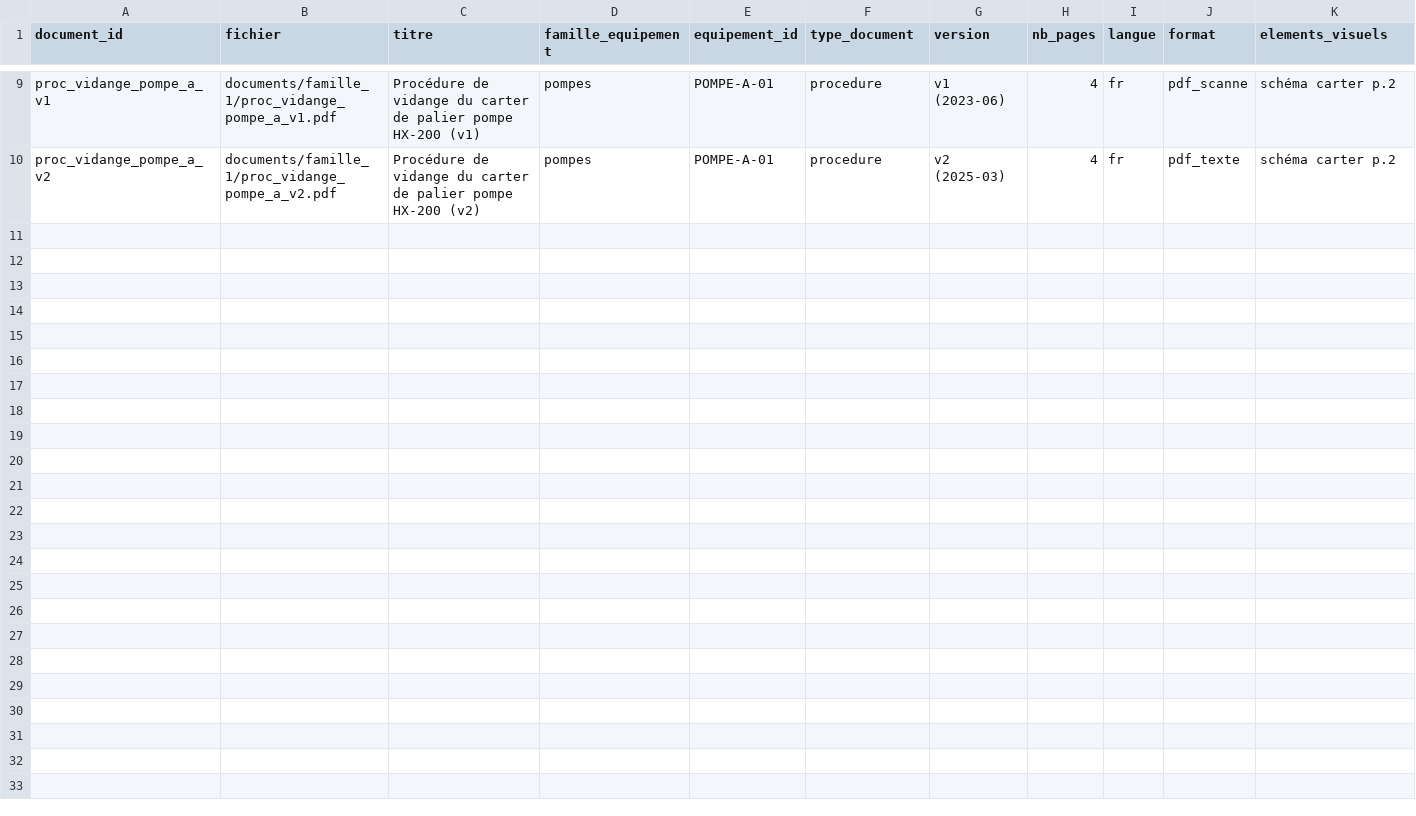
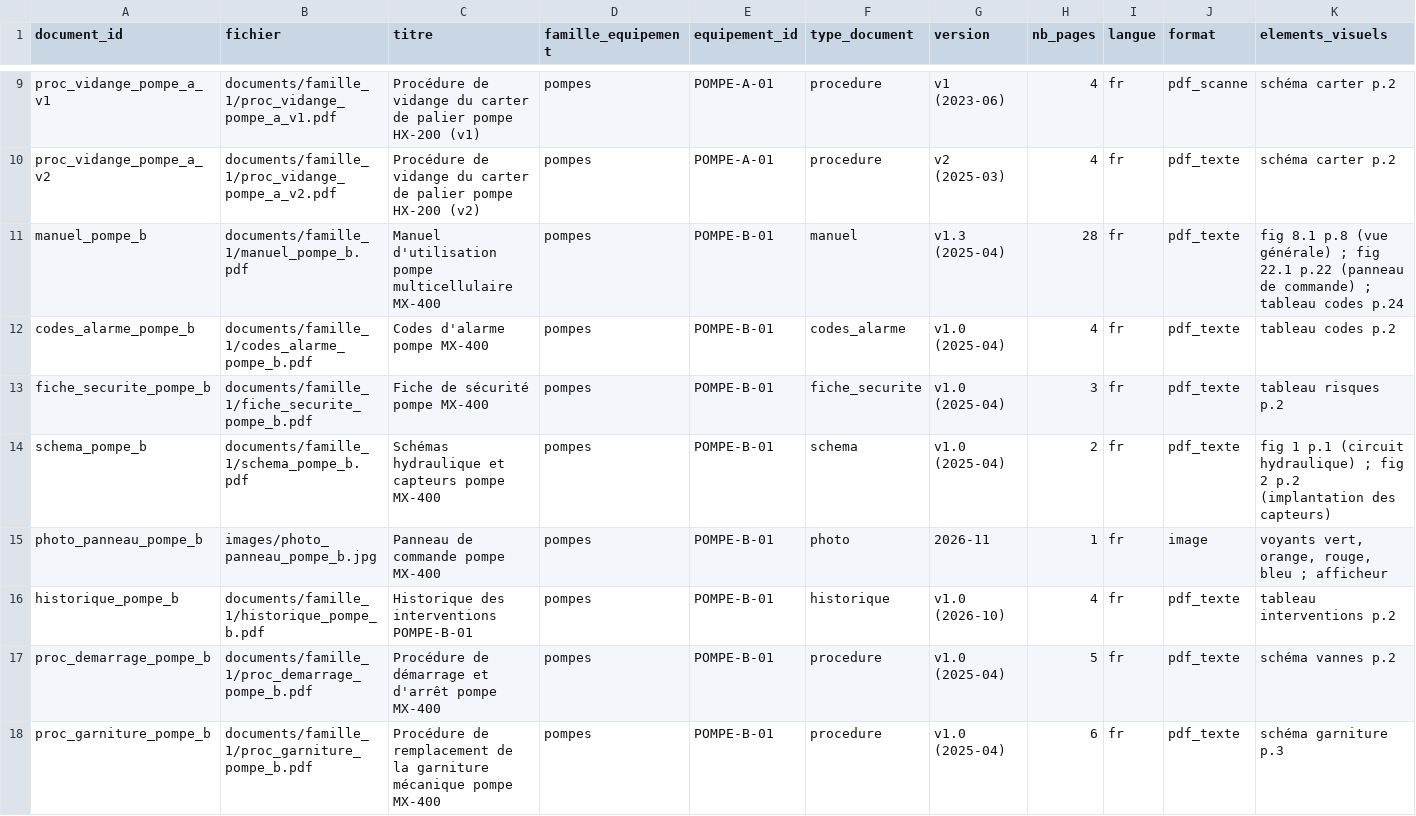
Before and after one commit to sskyoz/MaintiDoc_Essadik_Fattah_fathallah, a CSV file: corpus/inventaire.csv, drawn as a sheet; only a part is shown, gaps mark what is left out; rows hold the shown columns only; the diff names each change by its address in the sheet, - before the commit and + after, or states it on an @@ line.

Commit message:
Corpus chunk 2: POMPE-B-01

```diff
--- a/corpus/inventaire.csv
+++ b/corpus/inventaire.csv
+row 11: manuel_pompe_b | documents/famille_1/manuel_pompe_b.pdf | Manuel d'utilisation pompe multicellulaire MX-400 | pompes | POMPE-B-01 | manuel | v1.3 (2025-04) | 28 | fr | pdf_texte | fig 8.1 p.8 (vue générale) ; fig 22.1 p.22 (panneau de commande) ; tableau codes p.24
+row 12: codes_alarme_pompe_b | documents/famille_1/codes_alarme_pompe_b.pdf | Codes d'alarme pompe MX-400 | pompes | POMPE-B-01 | codes_alarme | v1.0 (2025-04) | 4 | fr | pdf_texte | tableau codes p.2
+row 13: fiche_securite_pompe_b | documents/famille_1/fiche_securite_pompe_b.pdf | Fiche de sécurité pompe MX-400 | pompes | POMPE-B-01 | fiche_securite | v1.0 (2025-04) | 3 | fr | pdf_texte | tableau risques p.2
+row 14: schema_pompe_b | documents/famille_1/schema_pompe_b.pdf | Schémas hydraulique et capteurs pompe MX-400 | pompes | POMPE-B-01 | schema | v1.0 (2025-04) | 2 | fr | pdf_texte | fig 1 p.1 (circuit hydraulique) ; fig 2 p.2 (implantation des capteurs)
+row 15: photo_panneau_pompe_b | images/photo_panneau_pompe_b.jpg | Panneau de commande pompe MX-400 | pompes | POMPE-B-01 | photo | 2026-11 | 1 | fr | image | voyants vert, orange, rouge, bleu ; afficheur
+row 16: historique_pompe_b | documents/famille_1/historique_pompe_b.pdf | Historique des interventions POMPE-B-01 | pompes | POMPE-B-01 | historique | v1.0 (2026-10) | 4 | fr | pdf_texte | tableau interventions p.2
+row 17: proc_demarrage_pompe_b | documents/famille_1/proc_demarrage_pompe_b.pdf | Procédure de démarrage et d'arrêt pompe MX-400 | pompes | POMPE-B-01 | procedure | v1.0 (2025-04) | 5 | fr | pdf_texte | schéma vannes p.2
+row 18: proc_garniture_pompe_b | documents/famille_1/proc_garniture_pompe_b.pdf | Procédure de remplacement de la garniture mécanique pompe MX-400 | pompes | POMPE-B-01 | procedure | v1.0 (2025-04) | 6 | fr | pdf_texte | schéma garniture p.3
```
Also changed, not shown: 13 other files.
